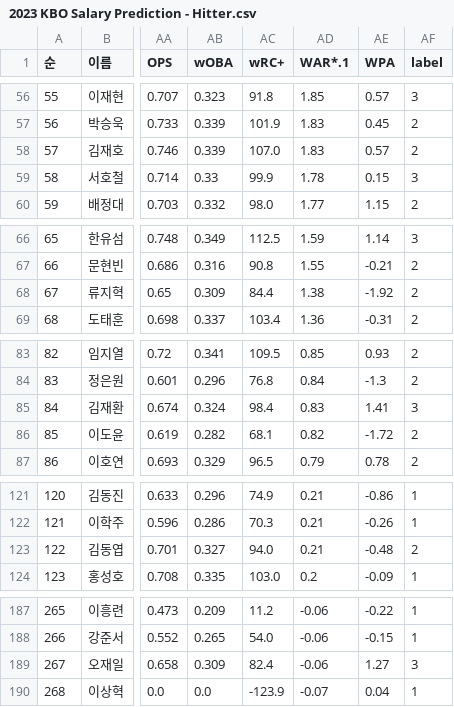
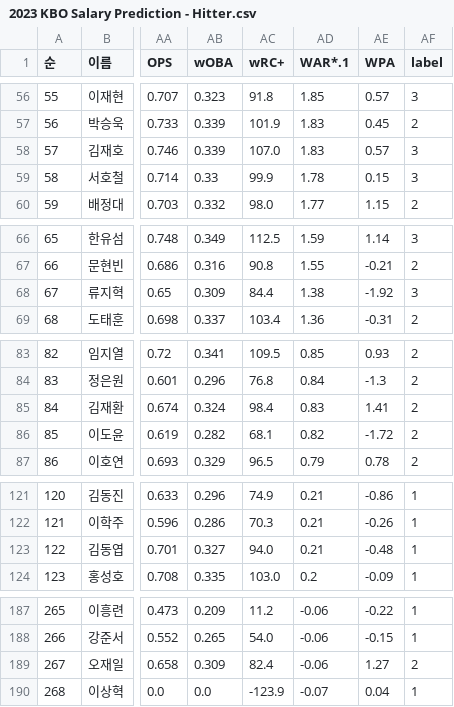
Before and after one commit to chainsfield/Algorithm_COM3026, a CSV file: GCO2011(23-2)_IntroML/raw_data/2023 KBO Salary Prediction - Hitter.csv, drawn as a sheet; only a part is shown, gaps mark what is left out; the diff covers the shown part only; the diff names each change by its address in the sheet, - before the commit and + after, or states it on an @@ line.

```diff
--- a/GCO2011(23-2)_IntroML/raw_data/2023 KBO Salary Prediction - Hitter.csv
+++ b/GCO2011(23-2)_IntroML/raw_data/2023 KBO Salary Prediction - Hitter.csv
-AF58 (label): 2
+AF58 (label): 3
-AF68 (label): 2
+AF68 (label): 3
-AF85 (label): 3
+AF85 (label): 2
-AF123 (label): 2
+AF123 (label): 1
-AF189 (label): 3
+AF189 (label): 2
```
Also changed, not shown: 10 edited cells elsewhere in this file, GCO2011(23-2)_IntroML/raw_data/2023 KBO Salary Prediction - Pitcher.csv, 6 other files.
